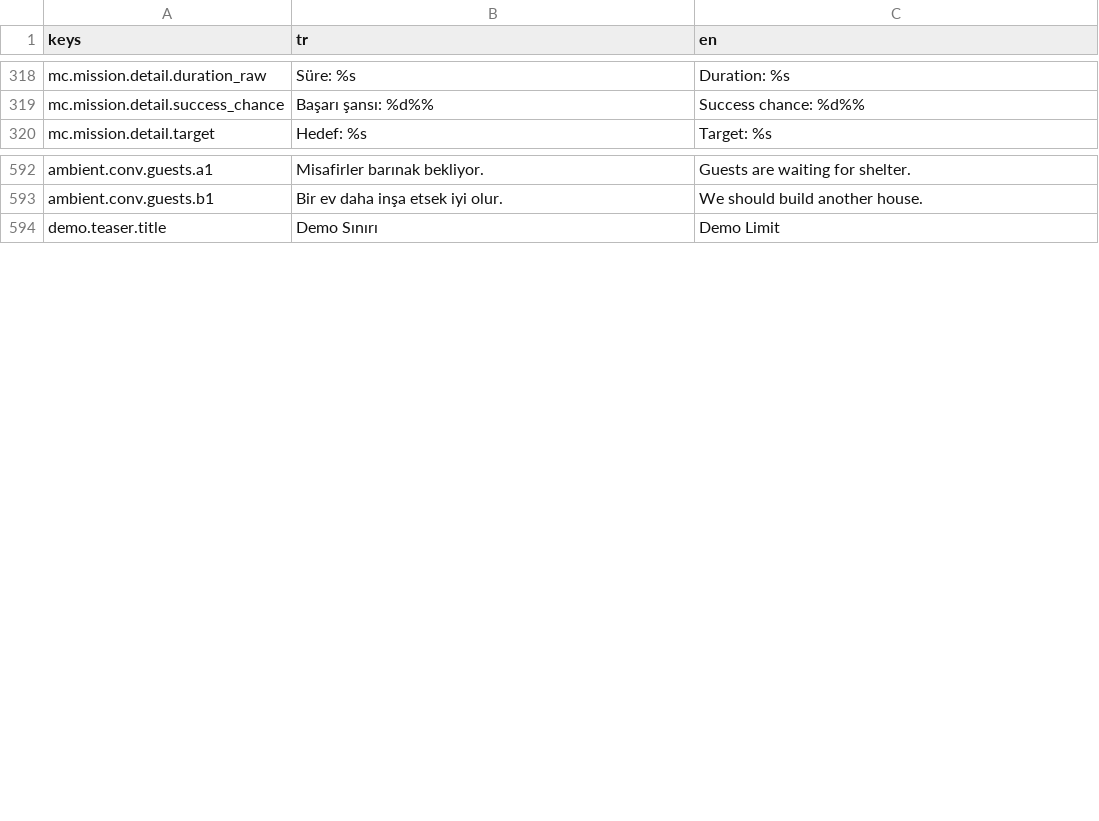
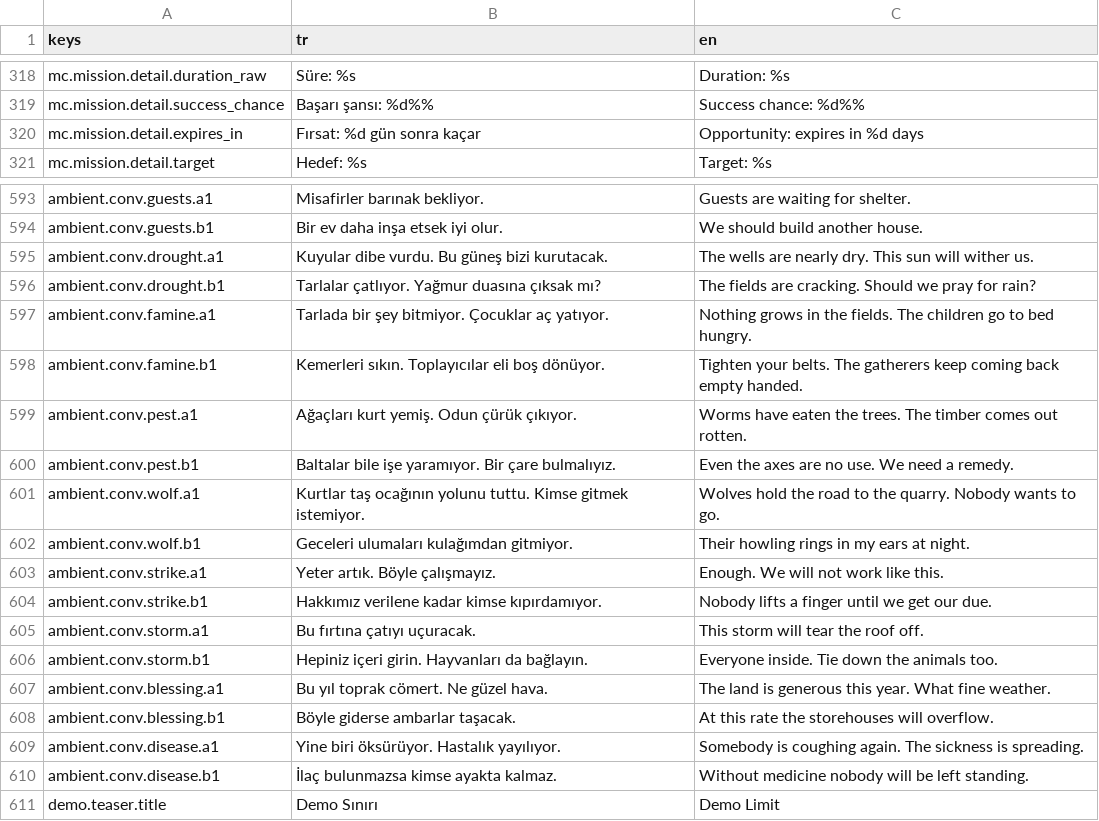
Before and after one commit to Darealgue/otto-man, a CSV file: otto-man/localization/strings.csv, drawn as a sheet; only a part is shown, gaps mark what is left out; the diff names each change by its address in the sheet, - before the commit and + after, or states it on an @@ line.

Commit message:
Village events felt in-world (mood tint, villager talk, plague production), opportunity missions expire silently, v0.22.0

```diff
--- a/otto-man/localization/strings.csv
+++ b/otto-man/localization/strings.csv
+row 320: mc.mission.detail.expires_in | Fırsat: %d gün sonra kaçar | Opportunity: expires in %d days
+row 595: ambient.conv.drought.a1 | Kuyular dibe vurdu. Bu güneş bizi kurutacak. | The wells are nearly dry. This sun will wither us.
+row 596: ambient.conv.drought.b1 | Tarlalar çatlıyor. Yağmur duasına çıksak mı? | The fields are cracking. Should we pray for rain?
+row 597: ambient.conv.famine.a1 | Tarlada bir şey bitmiyor. Çocuklar aç yatıyor. | Nothing grows in the fields. The children go to bed hungry.
+row 598: ambient.conv.famine.b1 | Kemerleri sıkın. Toplayıcılar eli boş dönüyor. | Tighten your belts. The gatherers keep coming back empty handed.
+row 599: ambient.conv.pest.a1 | Ağaçları kurt yemiş. Odun çürük çıkıyor. | Worms have eaten the trees. The timber comes out rotten.
+row 600: ambient.conv.pest.b1 | Baltalar bile işe yaramıyor. Bir çare bulmalıyız. | Even the axes are no use. We need a remedy.
+row 601: ambient.conv.wolf.a1 | Kurtlar taş ocağının yolunu tuttu. Kimse gitmek istemiyor. | Wolves hold the road to the quarry. Nobody wants to go.
+row 602: ambient.conv.wolf.b1 | Geceleri ulumaları kulağımdan gitmiyor. | Their howling rings in my ears at night.
+row 603: ambient.conv.strike.a1 | Yeter artık. Böyle çalışmayız. | Enough. We will not work like this.
+row 604: ambient.conv.strike.b1 | Hakkımız verilene kadar kimse kıpırdamıyor. | Nobody lifts a finger until we get our due.
+row 605: ambient.conv.storm.a1 | Bu fırtına çatıyı uçuracak. | This storm will tear the roof off.
+row 606: ambient.conv.storm.b1 | Hepiniz içeri girin. Hayvanları da bağlayın. | Everyone inside. Tie down the animals too.
+row 607: ambient.conv.blessing.a1 | Bu yıl toprak cömert. Ne güzel hava. | The land is generous this year. What fine weather.
+row 608: ambient.conv.blessing.b1 | Böyle giderse ambarlar taşacak. | At this rate the storehouses will overflow.
+row 609: ambient.conv.disease.a1 | Yine biri öksürüyor. Hastalık yayılıyor. | Somebody is coughing again. The sickness is spreading.
+row 610: ambient.conv.disease.b1 | İlaç bulunmazsa kimse ayakta kalmaz. | Without medicine nobody will be left standing.
```
Also changed, not shown: 9 other files.
